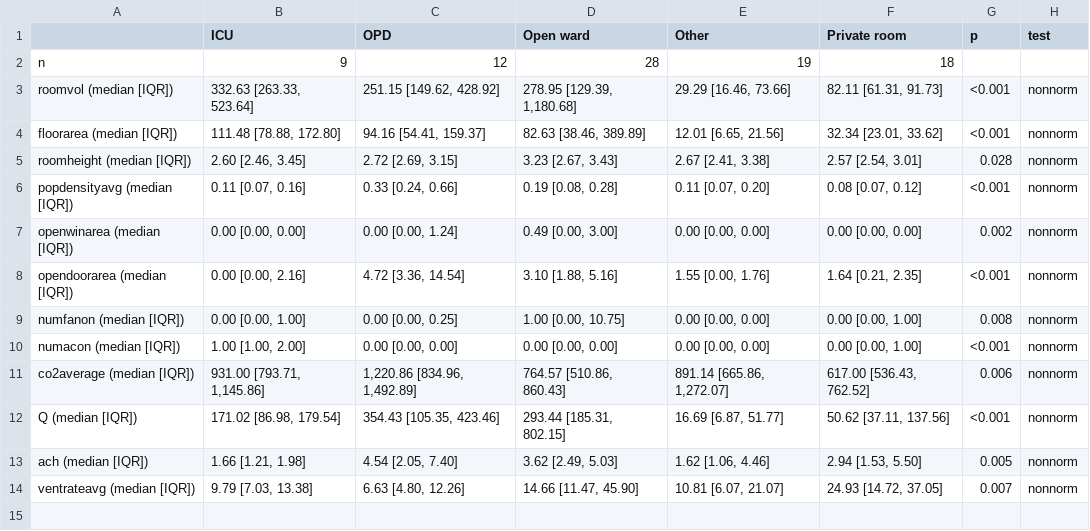
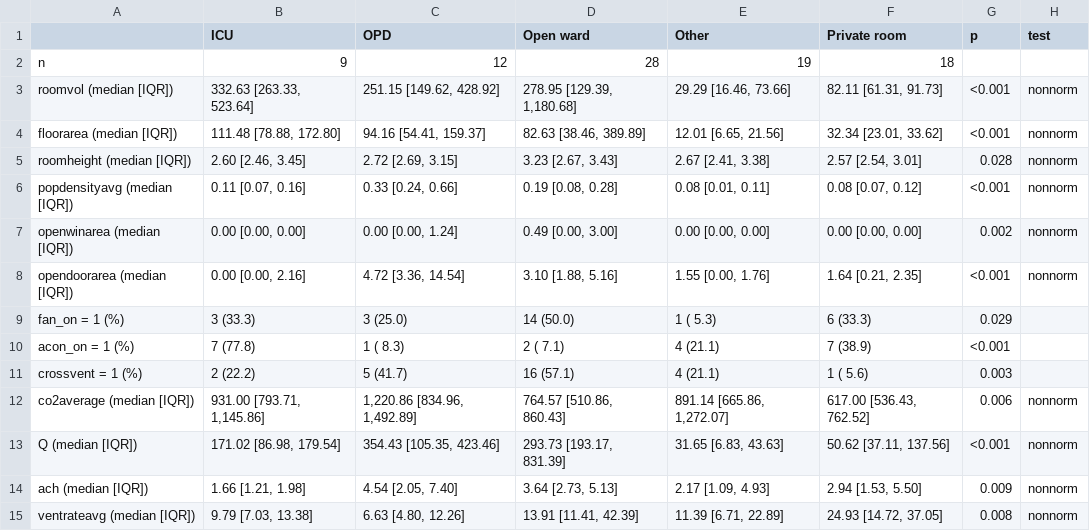
Before and after one commit to chrisleboa/COVID_aerosols, a CSV file: output/tab_1_locationtype.csv, drawn as a sheet.

```diff
--- a/output/tab_1_locationtype.csv
+++ b/output/tab_1_locationtype.csv
@@ -5,10 +5,11 @@
 "roomheight (median [IQR])","  2.60 [2.46, 3.45]","    2.72 [2.69, 3.15]","  3.23 [2.67, 3.43]","  2.67 [2.41, 3.38]","  2.57 [2.54, 3.01]"," 0.028","nonnorm"
-"popdensityavg (median [IQR])","  0.11 [0.07, 0.16]","    0.33 [0.24, 0.66]","  0.19 [0.08, 0.28]","  0.11 [0.07, 0.20]","  0.08 [0.07, 0.12]","<0.001","nonnorm"
+"popdensityavg (median [IQR])","  0.11 [0.07, 0.16]","    0.33 [0.24, 0.66]","  0.19 [0.08, 0.28]","  0.08 [0.01, 0.11]","  0.08 [0.07, 0.12]","<0.001","nonnorm"
 "openwinarea (median [IQR])","  0.00 [0.00, 0.00]","    0.00 [0.00, 1.24]","  0.49 [0.00, 3.00]","  0.00 [0.00, 0.00]","  0.00 [0.00, 0.00]"," 0.002","nonnorm"
 "opendoorarea (median [IQR])","  0.00 [0.00, 2.16]","    4.72 [3.36, 14.54]","  3.10 [1.88, 5.16]","  1.55 [0.00, 1.76]","  1.64 [0.21, 2.35]","<0.001","nonnorm"
-"numfanon (median [IQR])","  0.00 [0.00, 1.00]","    0.00 [0.00, 0.25]","  1.00 [0.00, 10.75]","  0.00 [0.00, 0.00]","  0.00 [0.00, 1.00]"," 0.008","nonnorm"
-"numacon (median [IQR])","  1.00 [1.00, 2.00]","    0.00 [0.00, 0.00]","  0.00 [0.00, 0.00]","  0.00 [0.00, 0.00]","  0.00 [0.00, 1.00]","<0.001","nonnorm"
+"fan_on = 1 (%)","     3 (33.3) ","       3 (25.0) ","    14 (50.0) ","     1 ( 5.3) ","     6 (33.3) "," 0.029",""
+"acon_on = 1 (%)","     7 (77.8) ","       1 ( 8.3) ","     2 ( 7.1) ","     4 (21.1) ","     7 (38.9) ","<0.001",""
+"crossvent = 1 (%)","     2 (22.2) ","       5 (41.7) ","    16 (57.1) ","     4 (21.1) ","     1 ( 5.6) "," 0.003",""
 "co2average (median [IQR])","931.00 [793.71, 1,145.86]","1,220.86 [834.96, 1,492.89]","764.57 [510.86, 860.43]","891.14 [665.86, 1,272.07]","617.00 [536.43, 762.52]"," 0.006","nonnorm"
-"Q (median [IQR])","171.02 [86.98, 179.54]","  354.43 [105.35, 423.46]","293.44 [185.31, 802.15]"," 16.69 [6.87, 51.77]"," 50.62 [37.11, 137.56]","<0.001","nonnorm"
-"ach (median [IQR])","  1.66 [1.21, 1.98]","    4.54 [2.05, 7.40]","  3.62 [2.49, 5.03]","  1.62 [1.06, 4.46]","  2.94 [1.53, 5.50]"," 0.005","nonnorm"
-"ventrateavg (median [IQR])","  9.79 [7.03, 13.38]","    6.63 [4.80, 12.26]"," 14.66 [11.47, 45.90]"," 10.81 [6.07, 21.07]"," 24.93 [14.72, 37.05]"," 0.007","nonnorm"
+"Q (median [IQR])","171.02 [86.98, 179.54]","  354.43 [105.35, 423.46]","293.73 [193.17, 831.39]"," 31.65 [6.83, 43.63]"," 50.62 [37.11, 137.56]","<0.001","nonnorm"
+"ach (median [IQR])","  1.66 [1.21, 1.98]","    4.54 [2.05, 7.40]","  3.64 [2.73, 5.13]","  2.17 [1.09, 4.93]","  2.94 [1.53, 5.50]"," 0.009","nonnorm"
+"ventrateavg (median [IQR])","  9.79 [7.03, 13.38]","    6.63 [4.80, 12.26]"," 13.91 [11.41, 42.39]"," 11.39 [6.71, 22.89]"," 24.93 [14.72, 37.05]"," 0.008","nonnorm"
```
Also changed, not shown: output/tab_1_covidspace.csv, output/tab_1_result.csv, 3 other files.
